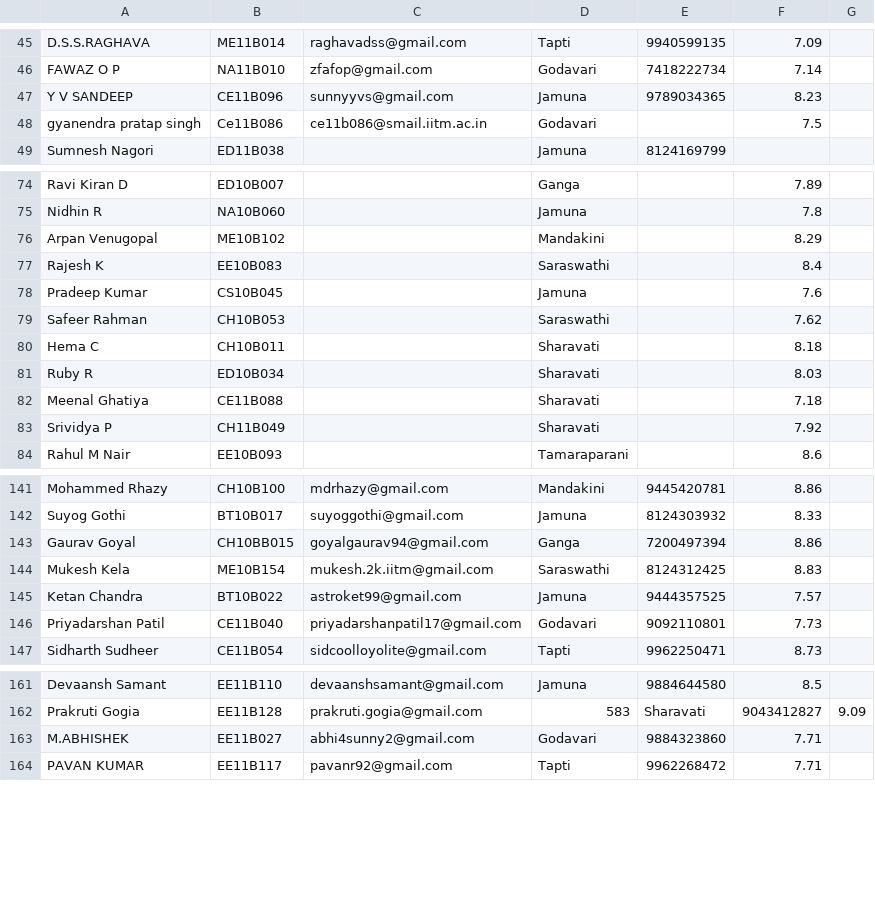
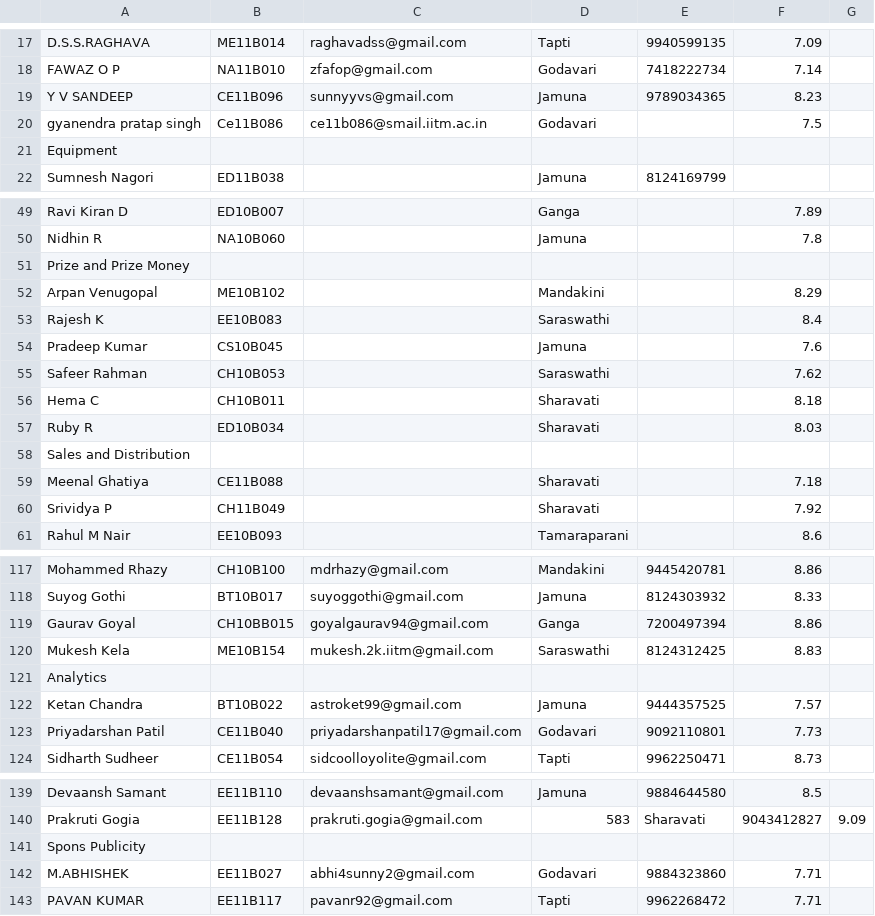
Before and after one commit to ShaastraWebops/ERP, a CSV file: home/details-min-2.csv, drawn as a sheet; only a part is shown, gaps mark what is left out; the diff covers the shown part only.

```diff
--- a/home/details-min-2.csv
+++ b/home/details-min-2.csv
@@ -48,2 +20,3 @@ Y V SANDEEP,CE11B096,sunnyyvs@gmail.com,Jamuna,9789034365,8.23
 gyanendra pratap singh,Ce11B086,ce11b086@smail.iitm.ac.in,Godavari,,7.5
+Equipment,
 Sumnesh Nagori,ED11B038,,Jamuna,8124169799,
@@ -75,2 +50,3 @@ Ravi Kiran D,ED10B007,,Ganga,,7.89
 Nidhin R,NA10B060,,Jamuna,,7.8
+Prize and Prize Money,
 Arpan Venugopal,ME10B102,,Mandakini,,8.29
@@ -81,2 +57,3 @@ Hema C,CH10B011,,Sharavati,,8.18
 Ruby R,ED10B034,,Sharavati,,8.03
+Sales and Distribution,
 Meenal Ghatiya,CE11B088,,Sharavati,,7.18
@@ -144,2 +120,3 @@ Gaurav Goyal,CH10BB015,goyalgaurav94@gmail.com,Ganga,7200497394,8.86
 Mukesh Kela,ME10B154,mukesh.2k.iitm@gmail.com,Saraswathi,8124312425,8.83
+Analytics,
 Ketan Chandra,BT10B022,astroket99@gmail.com,Jamuna,9444357525,7.57
@@ -162,2 +140,3 @@ Devaansh Samant,EE11B110,devaanshsamant@gmail.com,Jamuna,9884644580,8.5
 Prakruti Gogia,EE11B128,prakruti.gogia@gmail.com,583,Sharavati,9043412827,9.09
+Spons Publicity,
 M.ABHISHEK,EE11B027,abhi4sunny2@gmail.com,Godavari,9884323860,7.71
```
Also changed, not shown: 6 added rows, 33 removed rows, 1 moved row and 2 edited cells elsewhere in this file, home/details-min.csv.
